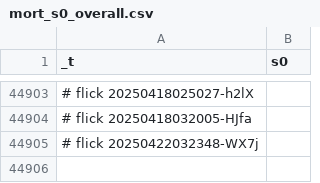
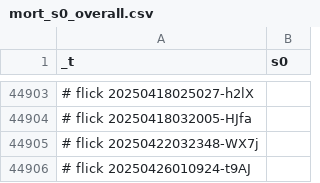
Before and after one commit to abikesa/screwdriver, a CSV file: kitabo/ensi/testbin/test3/assets/csv/mort_s0_overall.csv, drawn as a sheet; only a part is shown, gaps mark what is left out; the diff names each change by its address in the sheet, - before the commit and + after, or states it on an @@ line.

Commit message:
kitabo/ensi/testbin/test3/assets/csv/mort_s0_overall.csv

```diff
--- a/kitabo/ensi/testbin/test3/assets/csv/mort_s0_overall.csv
+++ b/kitabo/ensi/testbin/test3/assets/csv/mort_s0_overall.csv
+row 44906: # flick 20250426010924-t9AJ
```
